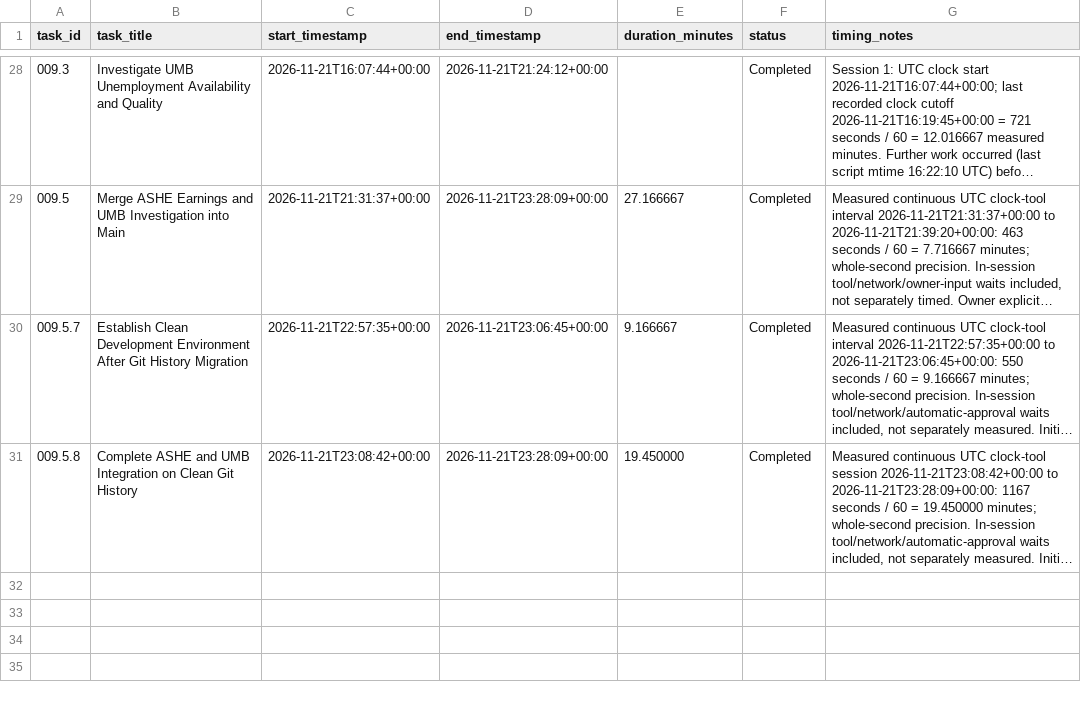
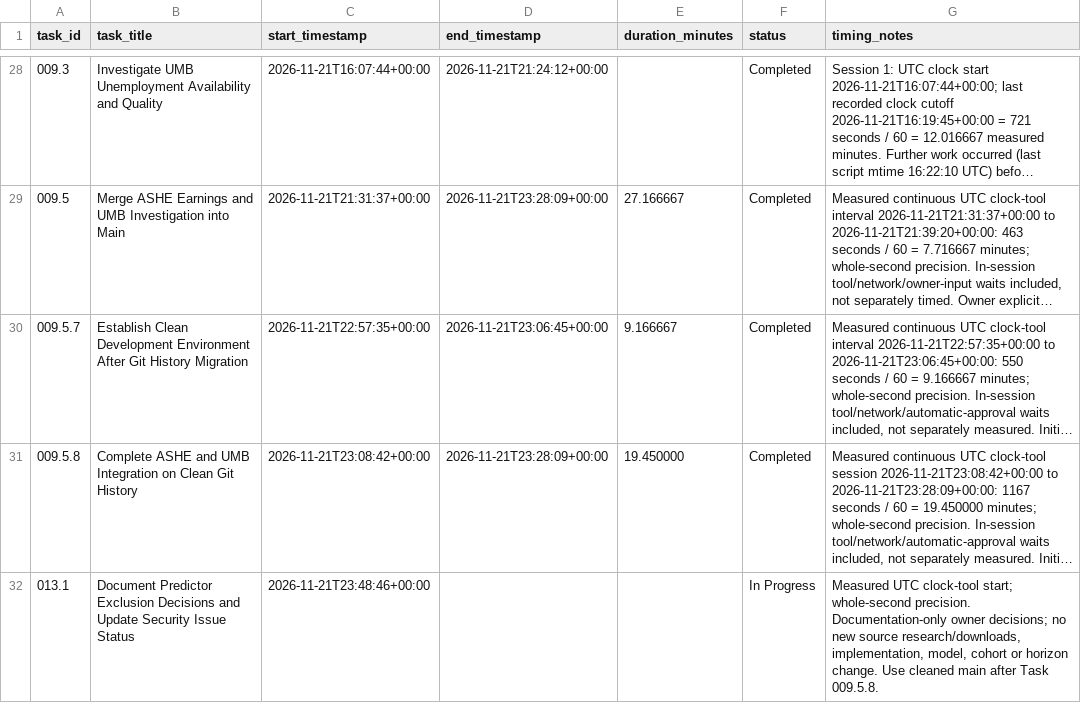
Before and after one commit to chanmlh026/rental-forecasting, a CSV file: docs/task-execution-log.csv, drawn as a sheet; only a part is shown, gaps mark what is left out; long unchanged cells end in …; the diff names each change by its address in the sheet, - before the commit and + after, or states it on an @@ line.

Commit message:
docs: record current predictor exclusions and residual security status

```diff
--- a/docs/task-execution-log.csv
+++ b/docs/task-execution-log.csv
+row 32: 013.1 | Document Predictor Exclusion Decisions and Update Security Issue Status | 2026-11-21T23:48:46+00:00 |  |  | In Progress | Measured UTC clock-tool start; whole-second precision. Documentation-only owner decisions; no new source research/downloads, implementation, model, cohort or horizon change. Use cleaned main after Task 009.5.8.
```
Also changed, not shown: 4 other files.
